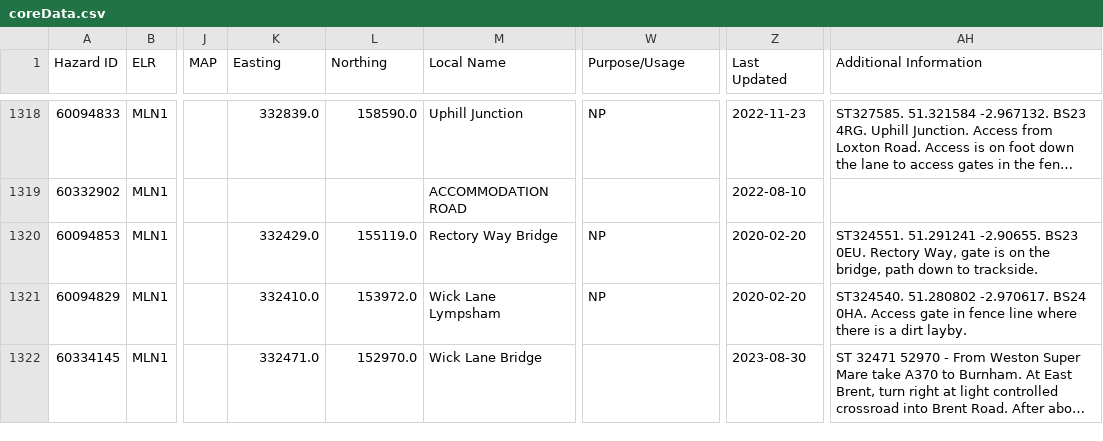
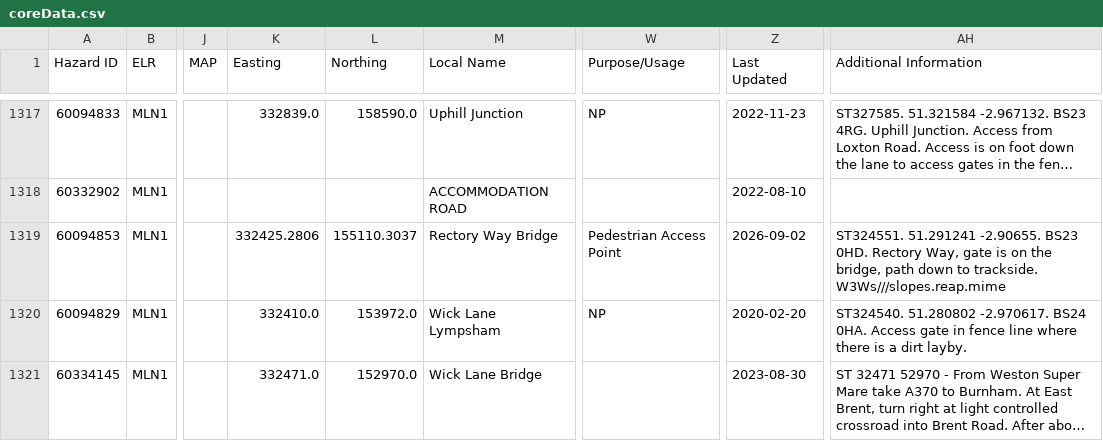
Before and after one commit to infrastructureclub/nr-national-hazard-directory, a CSV file: data/QD/coreData.csv, drawn as a sheet; only a part is shown, gaps mark what is left out; long unchanged cells end in …; addresses are those after the commit; the diff covers the shown part only; the diff names each change by its address in the sheet, - before the commit and + after, or states it on an @@ line.

```diff
--- a/data/QD/coreData.csv
+++ b/data/QD/coreData.csv
-K1319 (Easting): 332429.0
+K1319 (Easting): 332425.2806
-L1319 (Northing): 155119.0
+L1319 (Northing): 155110.3037
-W1319 (Purpose/Usage): NP
+W1319 (Purpose/Usage): Pedestrian Access Point
-Z1319 (Last Updated): 2020-02-20
+Z1319 (Last Updated): 2026-09-02
-AH1319 (Additional Information): …-2.90655. BS23 0EU. Rectory Way, gate is on the bridge, path down to trackside.
+AH1319 (Additional Information): …-2.90655. BS23 0HD. Rectory Way, gate is on the bridge, path down to trackside. W3Ws///slopes.reap.mime
```
Also changed, not shown: 2 added rows, 1 removed row and 18 edited cells elsewhere in this file, data/QR/coreData.csv.
